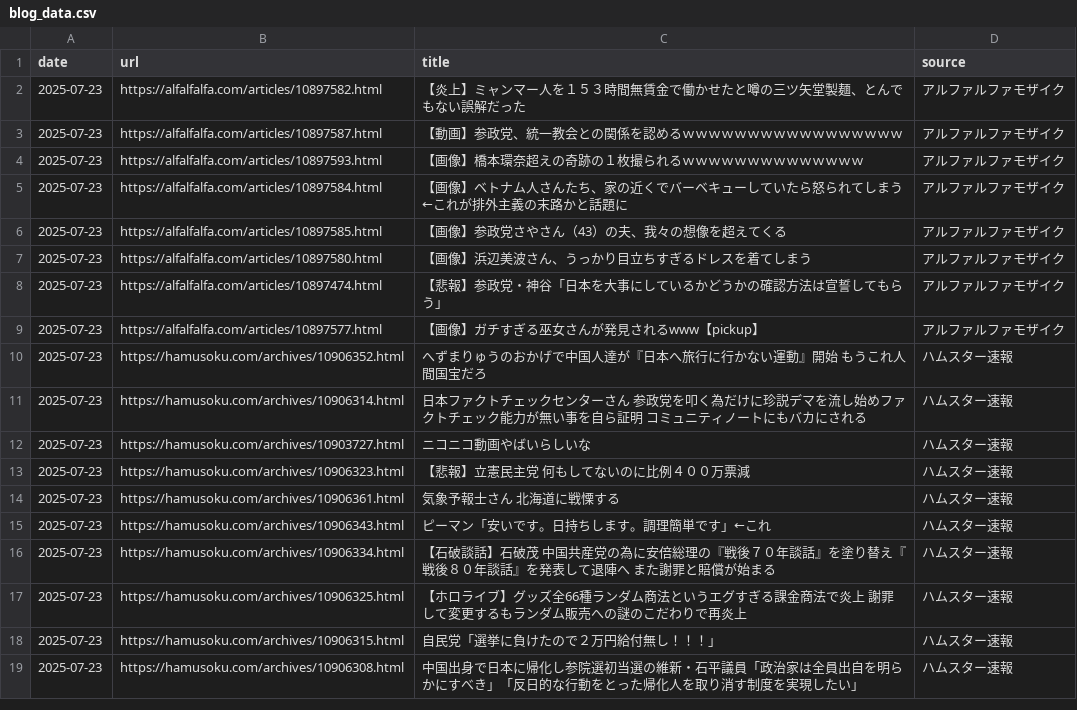
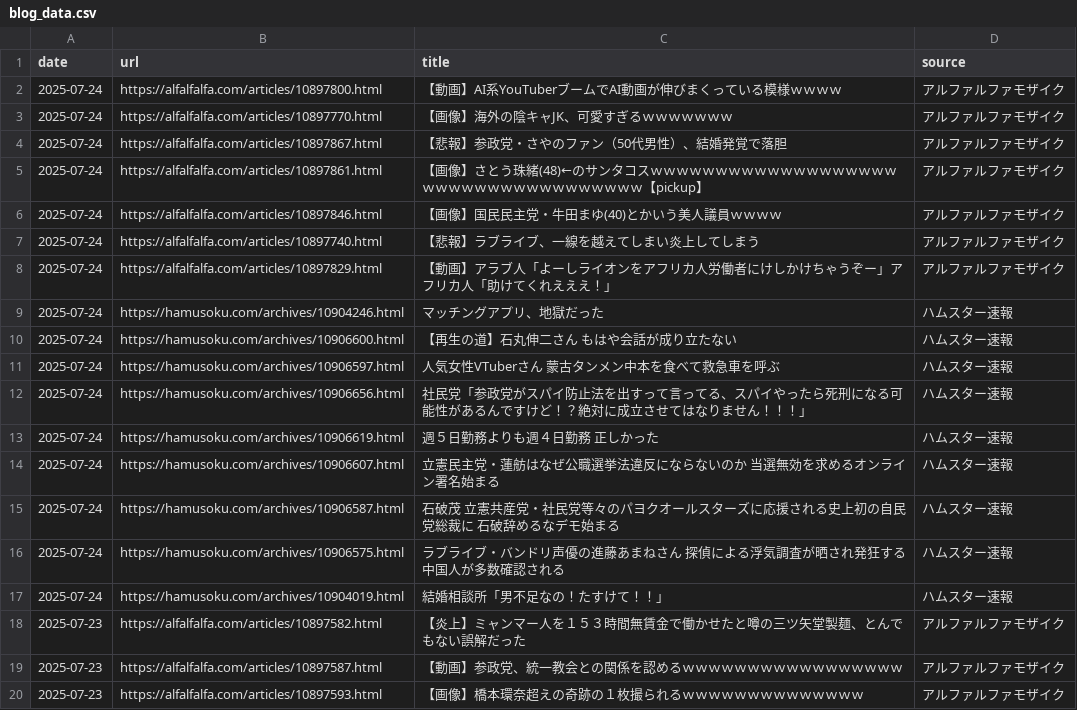
Before and after one commit to frameghostman/githubactionstest, a CSV file: blog_data.csv, drawn as a sheet; only a part is shown; the shorter side is filled out with more unchanged rows; the diff covers the shown part only.

```diff
--- a/blog_data.csv
+++ b/blog_data.csv
@@ -1,2 +1,18 @@
 date,url,title,source
+2025-07-24,https://alfalfalfa.com/articles/10897800.html,【動画】AI系YouTuberブームでAI動画が伸びまくっている模様ｗｗｗｗ,アルファルファモザイク
+2025-07-24,https://alfalfalfa.com/articles/10897770.html,【画像】海外の陰キャJK、可愛すぎるｗｗｗｗｗｗｗ,アルファルファモザイク
+2025-07-24,https://alfalfalfa.com/articles/10897867.html,【悲報】参政党・さやのファン（50代男性）、結婚発覚で落胆,アルファルファモザイク
+2025-07-24,https://alfalfalfa.com/articles/10897861.html,【画像】さとう珠緒(48)←のサンタコスｗｗｗｗｗｗｗｗｗｗｗｗｗｗｗｗｗｗｗｗｗｗｗｗｗｗｗｗｗｗｗｗｗｗｗｗ【pickup】,アルファルファモザイク
+2025-07-24,https://alfalfalfa.com/articles/10897846.html,【画像】国民民主党・牛田まゆ(40)とかいう美人議員ｗｗｗｗ,アルファルファモザイク
+2025-07-24,https://alfalfalfa.com/articles/10897740.html,【悲報】ラブライブ、一線を越えてしまい炎上してしまう,アルファルファモザイク
+2025-07-24,https://alfalfalfa.com/articles/10897829.html,【動画】アラブ人「よーしライオンをアフリカ人労働者にけしかけちゃうぞー」アフリカ人「助けてくれえええ！」,アルファルファモザイク
+2025-07-24,https://hamusoku.com/archives/10904246.html,マッチングアプリ、地獄だった,ハムスター速報
+2025-07-24,https://hamusoku.com/archives/10906600.html,【再生の道】石丸伸二さん　もはや会話が成り立たない,ハムスター速報
+2025-07-24,https://hamusoku.com/archives/10906597.html,人気女性VTuberさん　蒙古タンメン中本を食べて救急車を呼ぶ,ハムスター速報
+2025-07-24,https://hamusoku.com/archives/10906656.html,社民党「参政党がスパイ防止法を出すって言ってる、スパイやったら死刑になる可能性があるんですけど！？絶対に成立させてはなりません！！！」,ハムスター速報
+2025-07-24,https://hamusoku.com/archives/10906619.html,週５日勤務よりも週４日勤務　正しかった,ハムスター速報
+2025-07-24,https://hamusoku.com/archives/10906607.html,立憲民主党・蓮舫はなぜ公職選挙法違反にならないのか　当選無効を求めるオンライン署名始まる,ハムスター速報
+2025-07-24,https://hamusoku.com/archives/10906587.html,石破茂　立憲共産党・社民党等々のパヨクオールスターズに応援される史上初の自民党総裁に　石破辞めるなデモ始まる,ハムスター速報
+2025-07-24,https://hamusoku.com/archives/10906575.html,ラブライブ・バンドリ声優の進藤あまねさん　探偵による浮気調査が晒され発狂する中国人が多数確認される,ハムスター速報
+2025-07-24,https://hamusoku.com/archives/10904019.html,結婚相談所「男不足なの！たすけて！！」,ハムスター速報
 2025-07-23,https://alfalfalfa.com/articles/10897582.html,【炎上】ミャンマー人を１５３時間無賃金で働かせたと噂の三ツ矢堂製麺、とんでもない誤解だった,アルファルファモザイク
```
Also changed, not shown: 16 removed rows elsewhere in this file, 2 other files.
